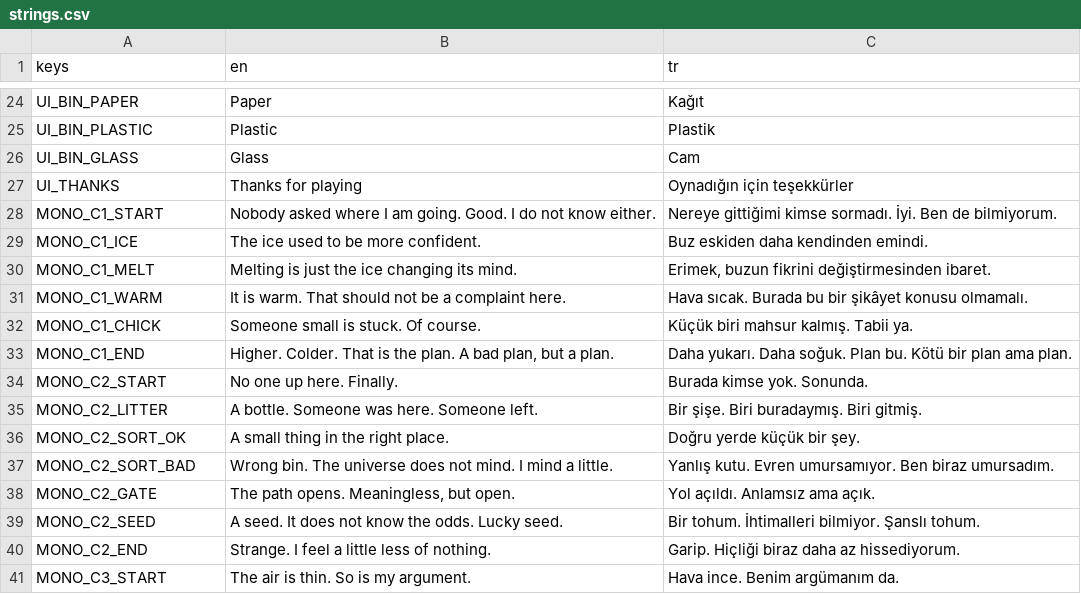
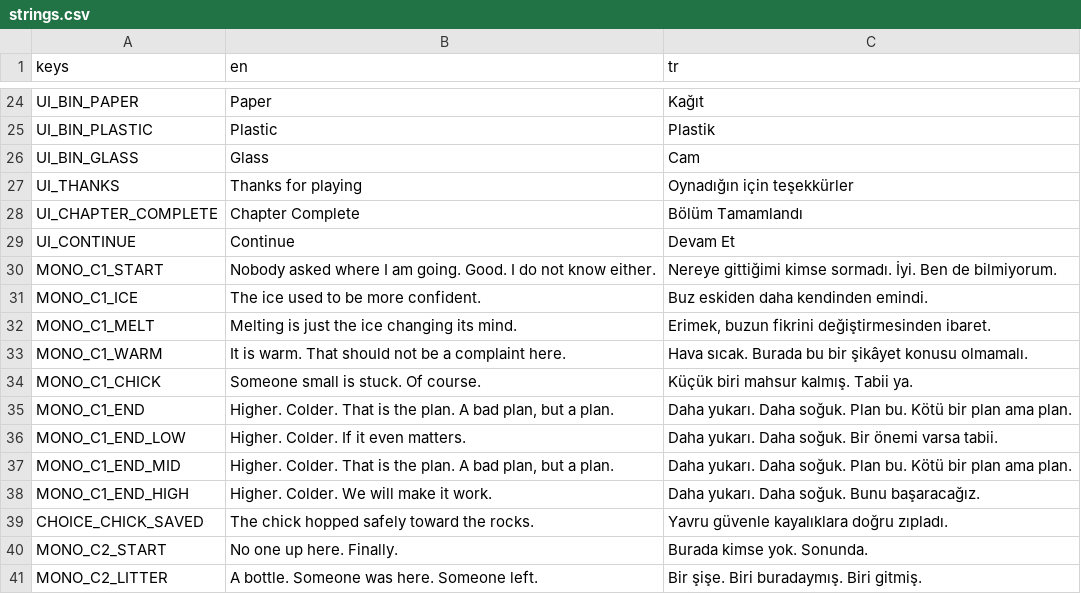
Before and after one commit to Berkanksz/GameUP-Hackathon, a CSV file: translations/strings.csv, drawn as a sheet; only a part is shown, gaps mark what is left out; the shorter side is filled out with more unchanged rows.

Commit message:
feat(m5): add hope system, HUD hope meter, narrative triggers, fact cards, and chick choice

```diff
--- a/translations/strings.csv
+++ b/translations/strings.csv
@@ -27,2 +27,4 @@ UI_BIN_GLASS,Glass,Cam
 UI_THANKS,Thanks for playing,Oynadığın için teşekkürler
+UI_CHAPTER_COMPLETE,Chapter Complete,Bölüm Tamamlandı
+UI_CONTINUE,Continue,Devam Et
 MONO_C1_START,Nobody asked where I am going. Good. I do not know either.,Nereye gittiğimi kimse sormadı. İyi. Ben de bilmiyorum.
@@ -33,2 +35,6 @@ MONO_C1_CHICK,Someone small is stuck. Of course.,Küçük biri mahsur kalmış.
 MONO_C1_END,"Higher. Colder. That is the plan. A bad plan, but a plan.",Daha yukarı. Daha soğuk. Plan bu. Kötü bir plan ama plan.
+MONO_C1_END_LOW,"Higher. Colder. If it even matters.",Daha yukarı. Daha soğuk. Bir önemi varsa tabii.
+MONO_C1_END_MID,"Higher. Colder. That is the plan. A bad plan, but a plan.",Daha yukarı. Daha soğuk. Plan bu. Kötü bir plan ama plan.
+MONO_C1_END_HIGH,"Higher. Colder. We will make it work.",Daha yukarı. Daha soğuk. Bunu başaracağız.
+CHOICE_CHICK_SAVED,The chick hopped safely toward the rocks.,Yavru güvenle kayalıklara doğru zıpladı.
 MONO_C2_START,No one up here. Finally.,Burada kimse yok. Sonunda.
```
Also changed, not shown: 17 other files.
